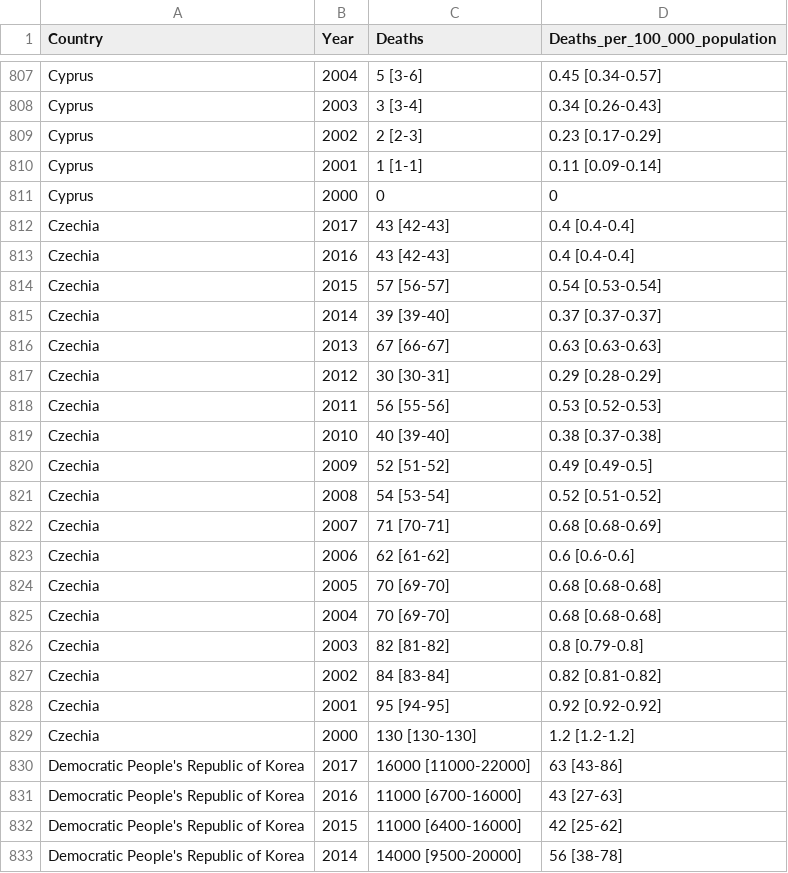
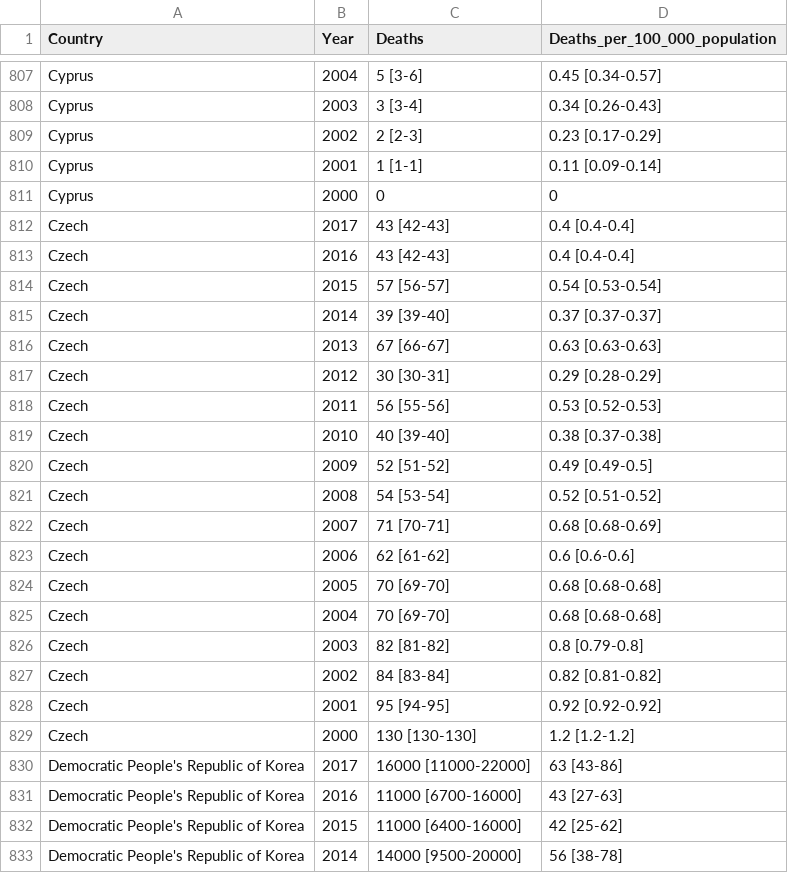
Before and after one commit to Remy93130/PyProject, a CSV file: static/raw_data.csv, drawn as a sheet; only a part is shown, gaps mark what is left out; the diff covers the shown part only.

```diff
--- a/static/raw_data.csv
+++ b/static/raw_data.csv
@@ -811,20 +811,20 @@
 "Cyprus"," 2000","0","0"
-"Czechia"," 2017","43 [42-43]","0.4 [0.4-0.4]"
-"Czechia"," 2016","43 [42-43]","0.4 [0.4-0.4]"
-"Czechia"," 2015","57 [56-57]","0.54 [0.53-0.54]"
-"Czechia"," 2014","39 [39-40]","0.37 [0.37-0.37]"
-"Czechia"," 2013","67 [66-67]","0.63 [0.63-0.63]"
-"Czechia"," 2012","30 [30-31]","0.29 [0.28-0.29]"
-"Czechia"," 2011","56 [55-56]","0.53 [0.52-0.53]"
-"Czechia"," 2010","40 [39-40]","0.38 [0.37-0.38]"
-"Czechia"," 2009","52 [51-52]","0.49 [0.49-0.5]"
-"Czechia"," 2008","54 [53-54]","0.52 [0.51-0.52]"
-"Czechia"," 2007","71 [70-71]","0.68 [0.68-0.69]"
-"Czechia"," 2006","62 [61-62]","0.6 [0.6-0.6]"
-"Czechia"," 2005","70 [69-70]","0.68 [0.68-0.68]"
-"Czechia"," 2004","70 [69-70]","0.68 [0.68-0.68]"
-"Czechia"," 2003","82 [81-82]","0.8 [0.79-0.8]"
-"Czechia"," 2002","84 [83-84]","0.82 [0.81-0.82]"
-"Czechia"," 2001","95 [94-95]","0.92 [0.92-0.92]"
-"Czechia"," 2000","130 [130-130]","1.2 [1.2-1.2]"
+"Czech"," 2017","43 [42-43]","0.4 [0.4-0.4]"
+"Czech"," 2016","43 [42-43]","0.4 [0.4-0.4]"
+"Czech"," 2015","57 [56-57]","0.54 [0.53-0.54]"
+"Czech"," 2014","39 [39-40]","0.37 [0.37-0.37]"
+"Czech"," 2013","67 [66-67]","0.63 [0.63-0.63]"
+"Czech"," 2012","30 [30-31]","0.29 [0.28-0.29]"
+"Czech"," 2011","56 [55-56]","0.53 [0.52-0.53]"
+"Czech"," 2010","40 [39-40]","0.38 [0.37-0.38]"
+"Czech"," 2009","52 [51-52]","0.49 [0.49-0.5]"
+"Czech"," 2008","54 [53-54]","0.52 [0.51-0.52]"
+"Czech"," 2007","71 [70-71]","0.68 [0.68-0.69]"
+"Czech"," 2006","62 [61-62]","0.6 [0.6-0.6]"
+"Czech"," 2005","70 [69-70]","0.68 [0.68-0.68]"
+"Czech"," 2004","70 [69-70]","0.68 [0.68-0.68]"
+"Czech"," 2003","82 [81-82]","0.8 [0.79-0.8]"
+"Czech"," 2002","84 [83-84]","0.82 [0.81-0.82]"
+"Czech"," 2001","95 [94-95]","0.92 [0.92-0.92]"
+"Czech"," 2000","130 [130-130]","1.2 [1.2-1.2]"
 "Democratic People's Republic of Korea"," 2017","16000 [11000-22000]","63 [43-86]"
```
Also changed, not shown: 1 added row, 21 removed rows, 1 moved row and 78 edited cells elsewhere in this file, 6 other files.
